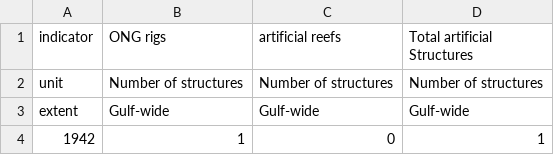
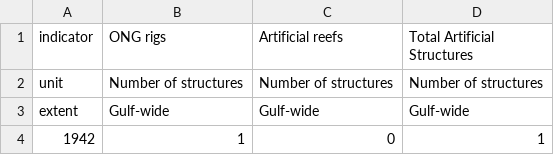
Before and after one commit to Gulf-IEA/Gulf-ESR, a CSV file: data/formatted/formatted_csvs/artificial-structure_formatted.csv, drawn as a sheet; only a part is shown.

Commit message:
capitalize artificial in fig title

```diff
--- a/data/formatted/formatted_csvs/artificial-structure_formatted.csv
+++ b/data/formatted/formatted_csvs/artificial-structure_formatted.csv
@@ -1,2 +1,2 @@
-"indicator","ONG rigs","artificial reefs","Total artificial Structures"
+"indicator","ONG rigs","Artificial reefs","Total Artificial Structures"
 "unit","Number of structures","Number of structures","Number of structures"
```
Also changed, not shown: 3 other files.
